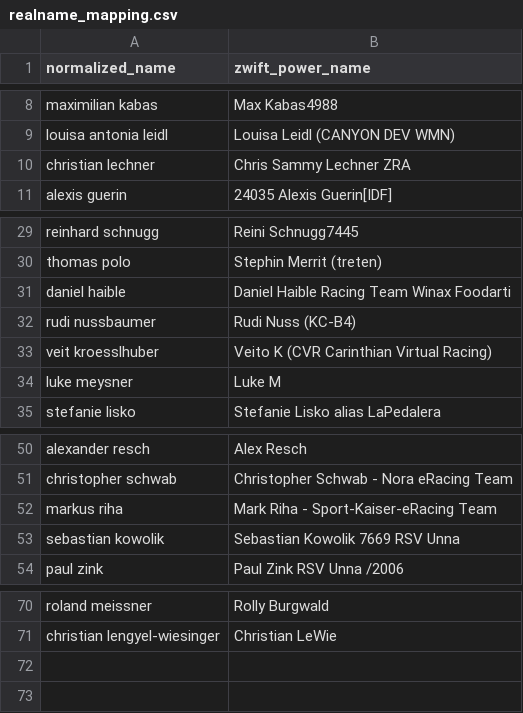
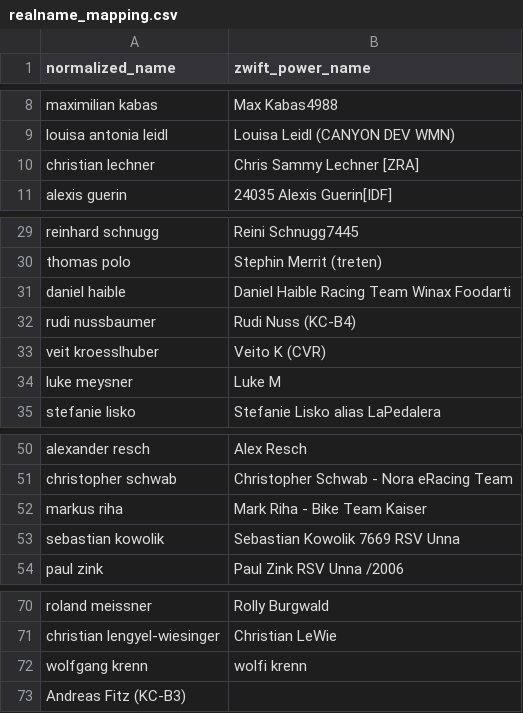
Before and after one commit to ViennaInternationalCyclingClub/vicc.racing, a CSV file: scripts/ecycling-league/realname_mapping.csv, drawn as a sheet; only a part is shown, gaps mark what is left out.

Commit message:
Updated real name mappings

```diff
--- a/scripts/ecycling-league/realname_mapping.csv
+++ b/scripts/ecycling-league/realname_mapping.csv
@@ -9,3 +9,3 @@ maximilian kabas,Max Kabas4988
 louisa antonia leidl,Louisa Leidl (CANYON DEV WMN)
-christian lechner,Chris Sammy Lechner ZRA
+christian lechner,Chris Sammy Lechner [ZRA]
 alexis guerin,24035 Alexis Guerin[IDF]
@@ -32,3 +32,3 @@ daniel haible,Daniel Haible Racing Team Winax Foodarti
 rudi nussbaumer,Rudi Nuss (KC-B4)
-veit kroesslhuber,Veito K (CVR Carinthian Virtual Racing)
+veit kroesslhuber,Veito K (CVR)
 luke meysner,Luke M
@@ -51,3 +51,3 @@ alexander resch,Alex Resch
 christopher schwab,Christopher Schwab - Nora eRacing Team
-markus riha,Mark Riha - Sport-Kaiser-eRacing Team
+markus riha,Mark Riha - Bike Team Kaiser
 sebastian kowolik,Sebastian Kowolik 7669 RSV Unna
@@ -71 +71,3 @@ roland meissner,Rolly Burgwald
 christian lengyel-wiesinger,Christian LeWie
+wolfgang krenn,wolfi krenn
+Andreas Fitz (KC-B3)
```
